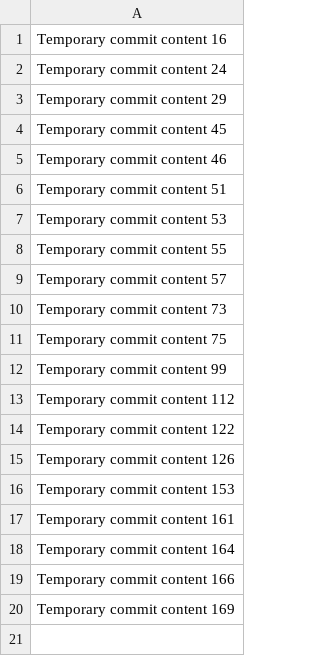
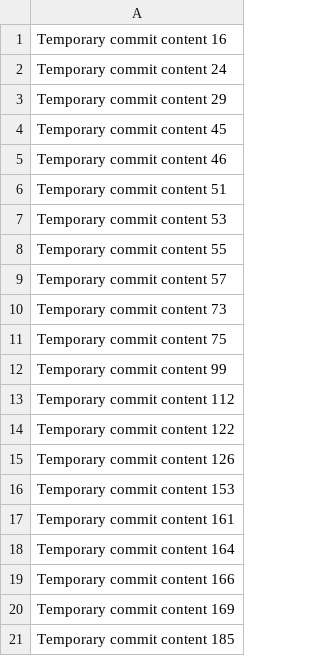
Before and after one commit to mayichao82815/JobFinderPro, a CSV file: data.csv, drawn as a sheet.

```diff
--- a/data.csv
+++ b/data.csv
@@ -20 +20,2 @@ Temporary commit content 166
 Temporary commit content 169
+Temporary commit content 185
```
